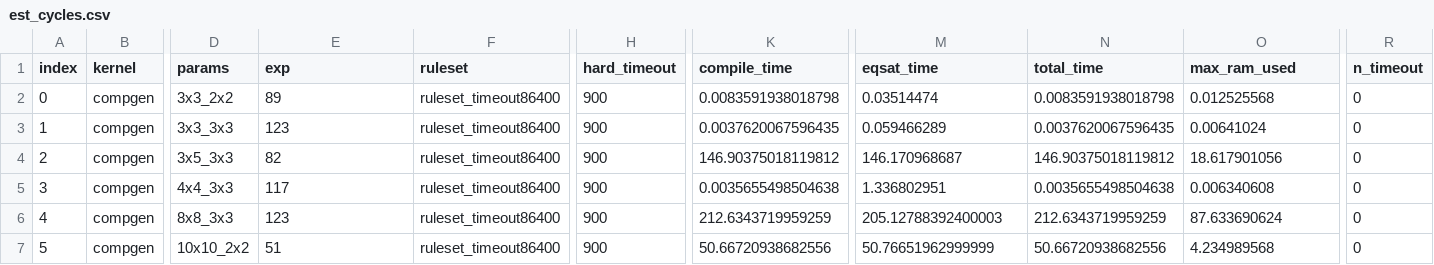
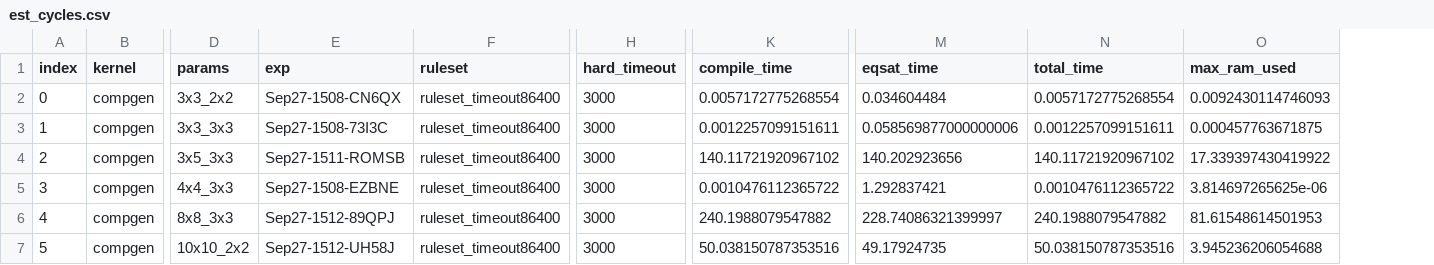
Before and after one commit to benginow/comp-gen, a CSV file: server/figs/data/est_cycles.csv, drawn as a sheet; only a part is shown, gaps mark what is left out; the diff covers the shown part only; the diff names each change by its address in the sheet, - before the commit and + after, or states it on an @@ line.

```diff
--- a/server/figs/data/est_cycles.csv
+++ b/server/figs/data/est_cycles.csv
-column R (n_timeout), rows 2-7: all 0
-E2 (exp): 89
+E2 (exp): Sep27-1508-CN6QX
-H2:H7 (hard_timeout): 900
+H2:H7 (hard_timeout): 3000
-K2 (compile_time): 0.0083591938018798
+K2 (compile_time): 0.0057172775268554
-M2 (eqsat_time): 0.03514474
+M2 (eqsat_time): 0.034604484
-N2 (total_time): 0.0083591938018798
+N2 (total_time): 0.0057172775268554
-O2 (max_ram_used): 0.012525568
+O2 (max_ram_used): 0.0092430114746093
-E3 (exp): 123
+E3 (exp): Sep27-1508-73I3C
-K3 (compile_time): 0.0037620067596435
+K3 (compile_time): 0.0012257099151611
-M3 (eqsat_time): 0.059466289
+M3 (eqsat_time): 0.058569877000000006
-N3 (total_time): 0.0037620067596435
+N3 (total_time): 0.0012257099151611
-O3 (max_ram_used): 0.00641024
+O3 (max_ram_used): 0.000457763671875
-E4 (exp): 82
+E4 (exp): Sep27-1511-ROMSB
-K4 (compile_time): 146.90375018119812
+K4 (compile_time): 140.11721920967102
-M4 (eqsat_time): 146.170968687
+M4 (eqsat_time): 140.202923656
-N4 (total_time): 146.90375018119812
+N4 (total_time): 140.11721920967102
-O4 (max_ram_used): 18.617901056
+O4 (max_ram_used): 17.339397430419922
-E5 (exp): 117
+E5 (exp): Sep27-1508-EZBNE
-K5 (compile_time): 0.0035655498504638
+K5 (compile_time): 0.0010476112365722
-M5 (eqsat_time): 1.336802951
+M5 (eqsat_time): 1.292837421
-N5 (total_time): 0.0035655498504638
+N5 (total_time): 0.0010476112365722
-O5 (max_ram_used): 0.006340608
+O5 (max_ram_used): 3.814697265625e-06
-E6 (exp): 123
+E6 (exp): Sep27-1512-89QPJ
-K6 (compile_time): 212.6343719959259
+K6 (compile_time): 240.1988079547882
-M6 (eqsat_time): 205.12788392400003
+M6 (eqsat_time): 228.74086321399997
-N6 (total_time): 212.6343719959259
+N6 (total_time): 240.1988079547882
-O6 (max_ram_used): 87.633690624
+O6 (max_ram_used): 81.61548614501953
-E7 (exp): 51
+E7 (exp): Sep27-1512-UH58J
-K7 (compile_time): 50.66720938682556
+K7 (compile_time): 50.038150787353516
-M7 (eqsat_time): 50.76651962999999
+M7 (eqsat_time): 49.17924735
-N7 (total_time): 50.66720938682556
+N7 (total_time): 50.038150787353516
-O7 (max_ram_used): 4.234989568
+O7 (max_ram_used): 3.945236206054688
```
Also changed, not shown: 121 edited cells elsewhere in this file, server/figs/data/diospyros.csv, 47 other files.
